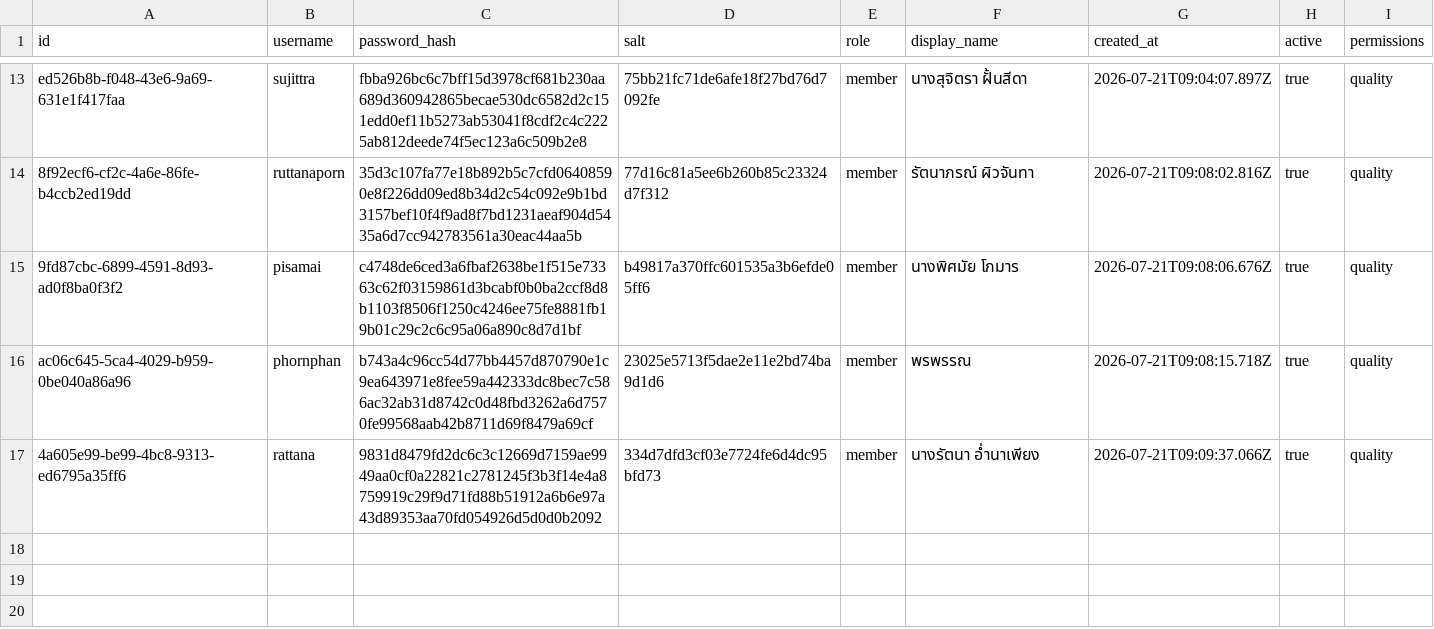
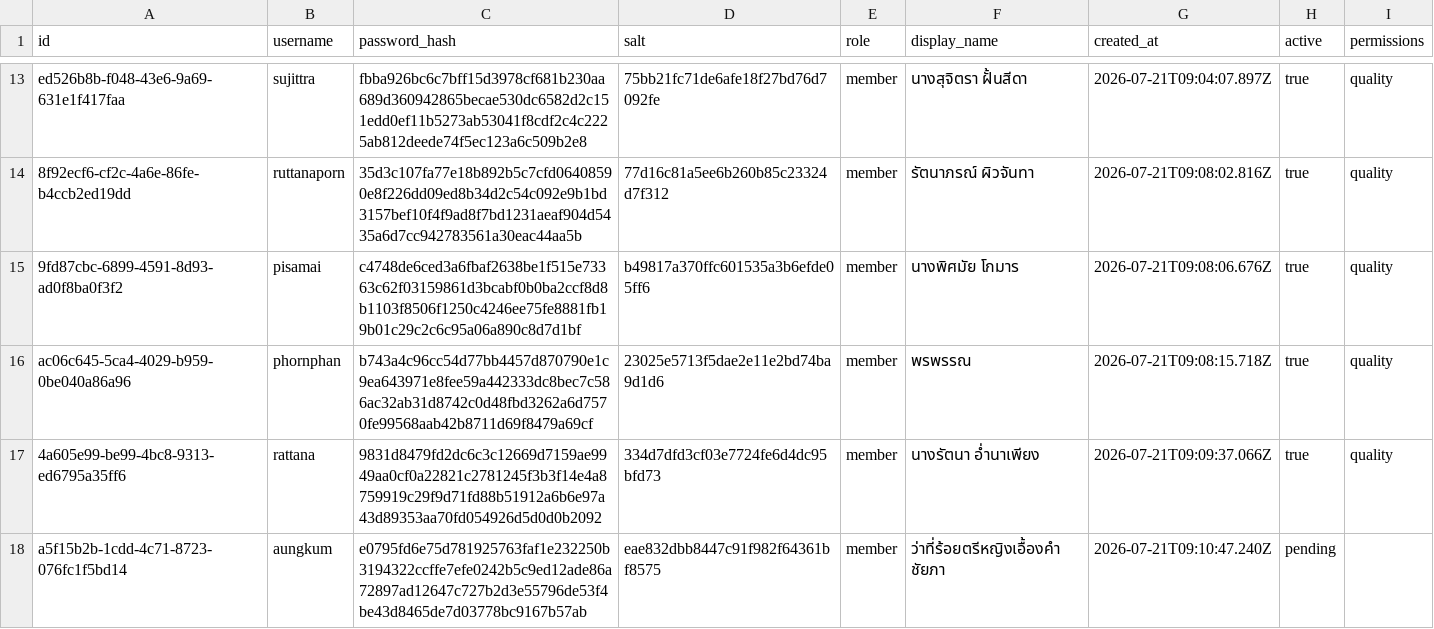
Before and after one commit to boasnirut/np, a CSV file: data/users.csv, drawn as a sheet; only a part is shown, gaps mark what is left out; the diff names each change by its address in the sheet, - before the commit and + after, or states it on an @@ line.

Commit message:
สมัครสมาชิกเว็บไซต์: aungkum

```diff
--- a/data/users.csv
+++ b/data/users.csv
+row 18: a5f15b2b-1cdd-4c71-8723-076fc1f5bd14 | aungkum | e0795fd6e75d781925763faf1e232250b3194322ccffe7efe0242b5c9ed12ade86a72897ad12647c727b2d3e55796de53f4be43d8465de7d03778bc9167b57ab | eae832dbb8447c91f982f64361bf8575 | member | ว่าที่ร้อยตรีหญิงเอื้องคำ ชัยภา | 2026-07-21T09:10:47.240Z | pending
```
